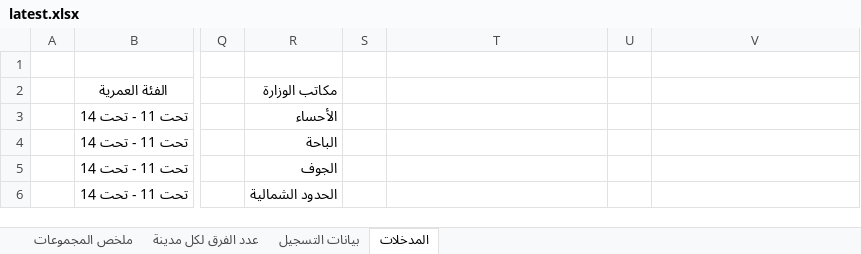
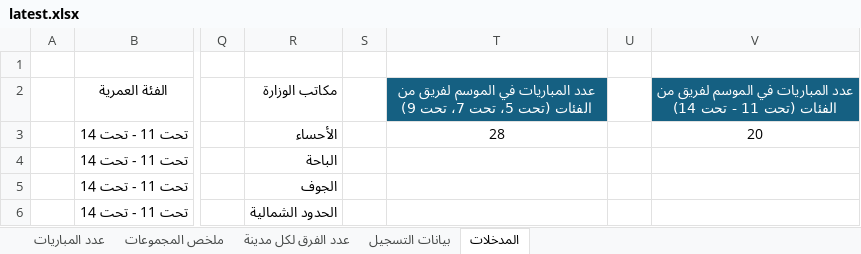
Before and after one commit to saff2026/clusters, an Excel workbook: cluster_analysis/latest.xlsx, sheet المدخلات, drawn as a sheet; only a part is shown, gaps mark what is left out; values as stored, in another font and other column widths than the file's, no borders; table styles not drawn; the diff names each change by its address in the sheet, - before the commit and + after, or states it on an @@ line.

```diff
--- a/cluster_analysis/latest.xlsx (sheet المدخلات)
+++ b/cluster_analysis/latest.xlsx (sheet المدخلات)
+sheet tab: عدد المباريات
-T2: (empty)
+T2: عدد المباريات في الموسم لفريق من الفئات (تحت 5، تحت 7، تحت 9)
-T2 fill: none
+T2 fill: #156082
-V2: (empty)
+V2: عدد المباريات في الموسم لفريق من الفئات (تحت 11 - تحت 14)
-V2 fill: none
+V2 fill: #156082
-T3: (empty)
+T3: 28
-V3: (empty)
+V3: 20
```
Also changed, not shown: 12 other files.
